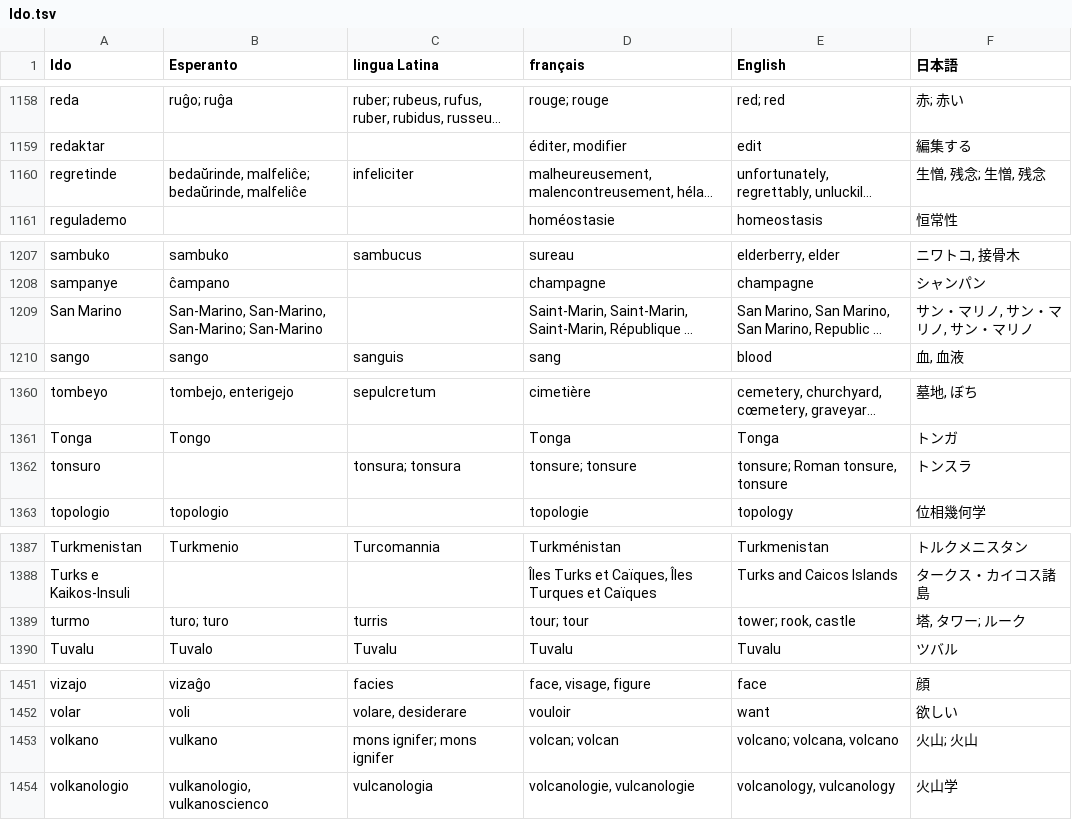
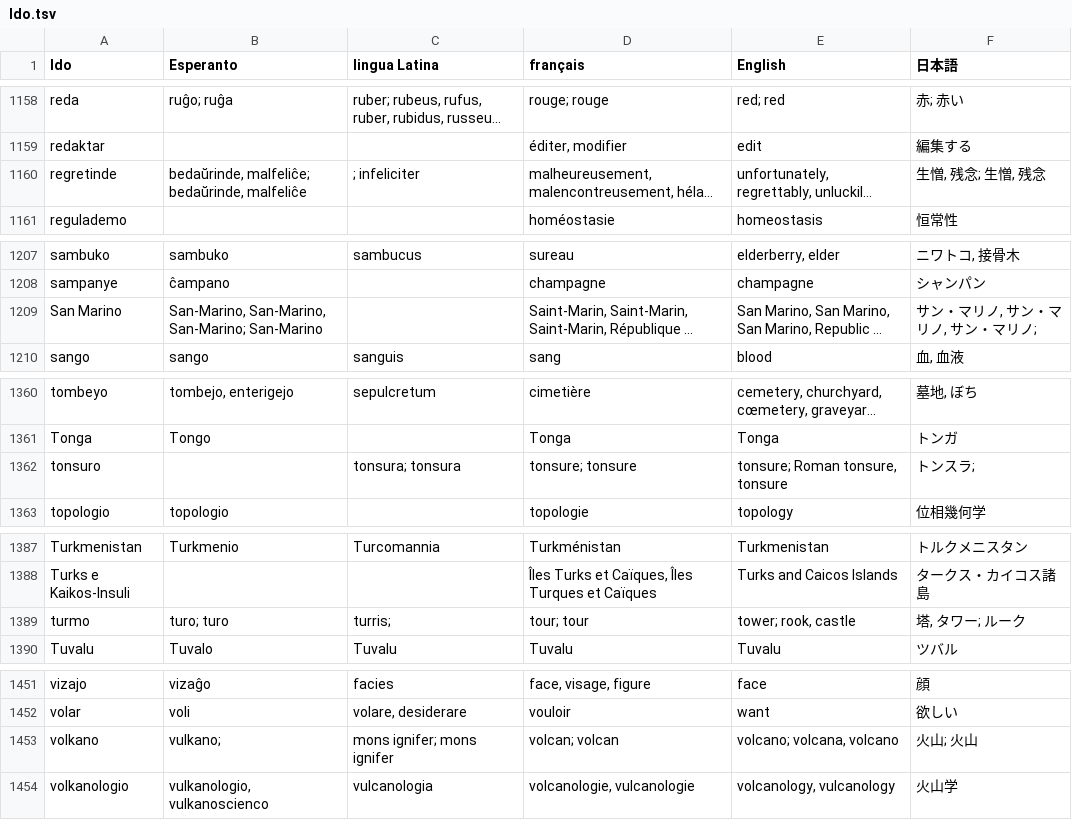
Before and after one commit to 7shi/omegawiki-tools, a TSV file: examples/Ido.tsv, drawn as a sheet; only a part is shown, gaps mark what is left out; long unchanged cells end in …; the diff covers the shown part only; the diff names each change by its address in the sheet, - before the commit and + after, or states it on an @@ line.

```diff
--- a/examples/Ido.tsv
+++ b/examples/Ido.tsv
-C1160 (lingua Latina): infeliciter
+C1160 (lingua Latina): ; infeliciter
-F1209 (日本語): サン・マリノ, サン・マリノ, サン・マリノ
+F1209 (日本語): サン・マリノ, サン・マリノ, サン・マリノ;
-F1362 (日本語): トンスラ
+F1362 (日本語): トンスラ;
-C1389 (lingua Latina): turris
+C1389 (lingua Latina): turris;
-B1453 (Esperanto): vulkano
+B1453 (Esperanto): vulkano;
```
Also changed, not shown: 19 edited cells elsewhere in this file, examples/Latin.tsv, 1 other file.
